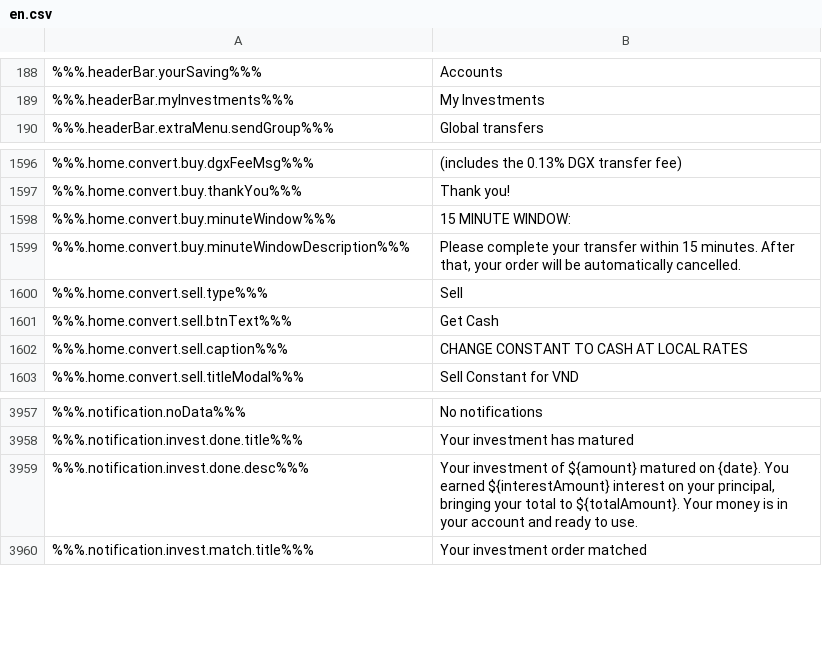
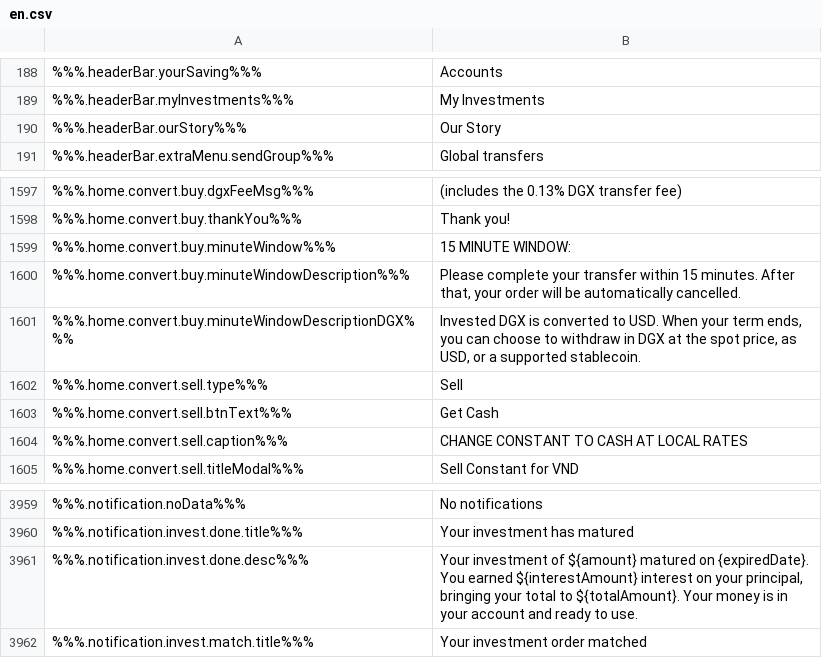
Before and after one commit to duyhtq/constant-web-i18n, a CSV file: store/en.csv, drawn as a sheet; only a part is shown, gaps mark what is left out.

```diff
--- a/store/en.csv
+++ b/store/en.csv
@@ -194,2 +194,3 @@
 %%%.headerBar.myInvestments%%%,"My Investments"
+%%%.headerBar.ourStory%%%,"Our Story"
 %%%.headerBar.extraMenu.sendGroup%%%,"Global transfers"
@@ -1882,2 +1883,3 @@
 %%%.home.convert.buy.minuteWindowDescription%%%,"Please complete your transfer within 15 minutes.  After that, your order will be automatically cancelled."
+%%%.home.convert.buy.minuteWindowDescriptionDGX%%%,"Invested DGX is converted to USD. When your term ends, you can choose to withdraw in DGX at the spot price, as USD, or a supported stablecoin."
 %%%.home.convert.sell.type%%%,"Sell"
@@ -5036,3 +5038,3 @@
 %%%.notification.invest.done.title%%%,"Your investment has matured"
-%%%.notification.invest.done.desc%%%,"Your investment of ${amount} matured on {date}. You earned ${interestAmount} interest on your principal, bringing your total to ${totalAmount}. Your money is in your account and ready to use."
+%%%.notification.invest.done.desc%%%,"Your investment of ${amount} matured on {expiredDate}. You earned ${interestAmount} interest on your principal, bringing your total to ${totalAmount}. Your money is in your account and ready to use."
 %%%.notification.invest.match.title%%%,"Your investment order matched"
```
Also changed, not shown: 6 other files.
